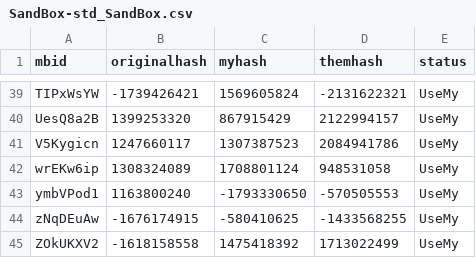
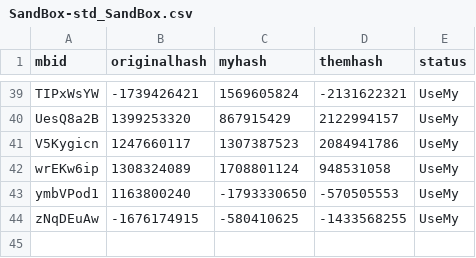
Before and after one commit to freeExec/ruMount-BladeBannerlord, a CSV file: sync-state-dog729/SandBox-std_SandBox.csv, drawn as a sheet; only a part is shown, gaps mark what is left out; the diff names each change by its address in the sheet, - before the commit and + after, or states it on an @@ line.

```diff
--- a/sync-state-dog729/SandBox-std_SandBox.csv
+++ b/sync-state-dog729/SandBox-std_SandBox.csv
-row 45: ZOkUKXV2 | -1618158558 | 1475418392 | 1713022499 | UseMy
```
Also changed, not shown: sync-state-dog729/Native-std_module_strings_xml.csv, sync-state-dog729/SandBox-std_TaleWorlds_CampaignSystem.csv, 9 other files.
